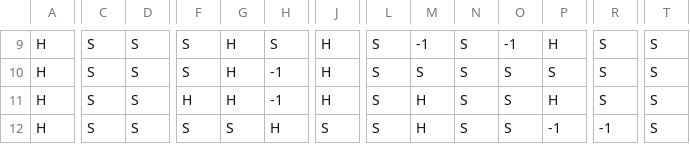
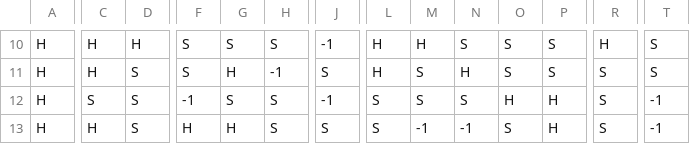
Before and after one commit to Capstone-Projects-2021-Spring/project-bomberman, a CSV file: bomberman-java-master/bomberman/src/main/resources/singlemap3.csv, drawn as a sheet; only a part is shown, gaps mark what is left out; addresses are those after the commit; the diff covers the shown part only; the diff names each change by its address in the sheet, - before the commit and + after, or states it on an @@ line.

```diff
--- a/bomberman-java-master/bomberman/src/main/resources/singlemap3.csv
+++ b/bomberman-java-master/bomberman/src/main/resources/singlemap3.csv
-C10:C11: S
+C10:C11: H
-D10: S
+D10: H
-G10: H
+G10: S
-J10: H
+J10: -1
-L10:L11: S
+L10:L11: H
-M10: -1
+M10: H
-O10: -1
+O10: S
-P10: H
+P10: S
-R10: S
+R10: H
-J11: H
+J11: S
-N11: S
+N11: H
-F12: H
+F12: -1
-G12: H
+G12: S
-H12: -1
+H12: S
-J12: H
+J12: -1
-M12: H
+M12: S
-O12: S
+O12: H
-T12:T13: S
+T12:T13: -1
-C13: S
+C13: H
-F13: S
+F13: H
-G13: S
+G13: H
-H13: H
+H13: S
-M13: H
+M13: -1
-N13: S
+N13: -1
-P13: -1
+P13: H
-R13: -1
+R13: S
```
Also changed, not shown: 1 added row, 1 removed row and 125 edited cells elsewhere in this file, bomberman-java-master/bomberman/src/main/resources/singlemap1.csv, bomberman-java-master/bomberman/src/main/resources/singlemap2.csv, 1 other file.
